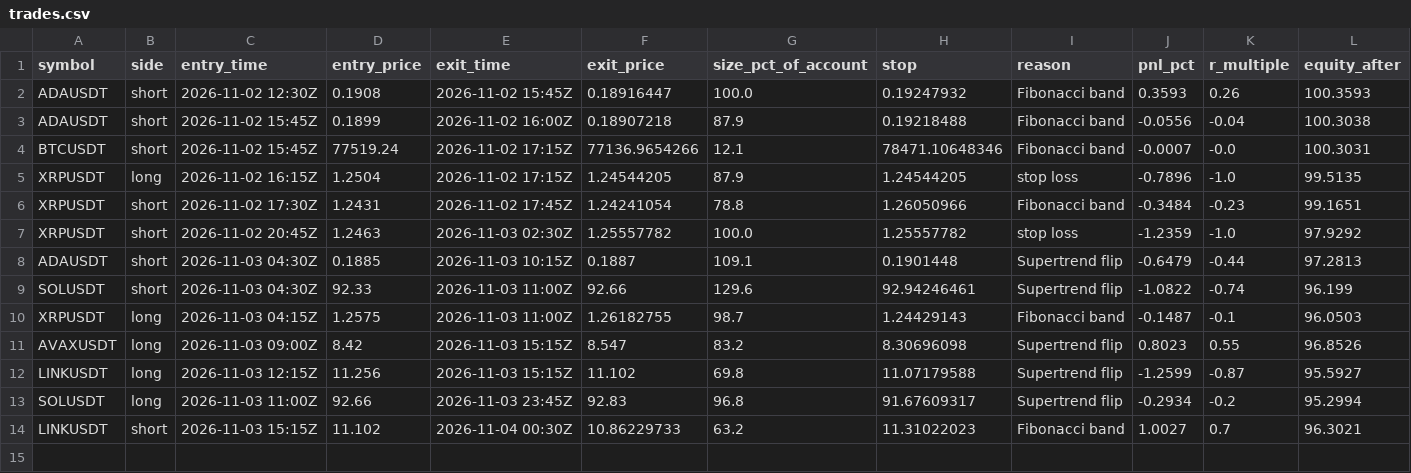
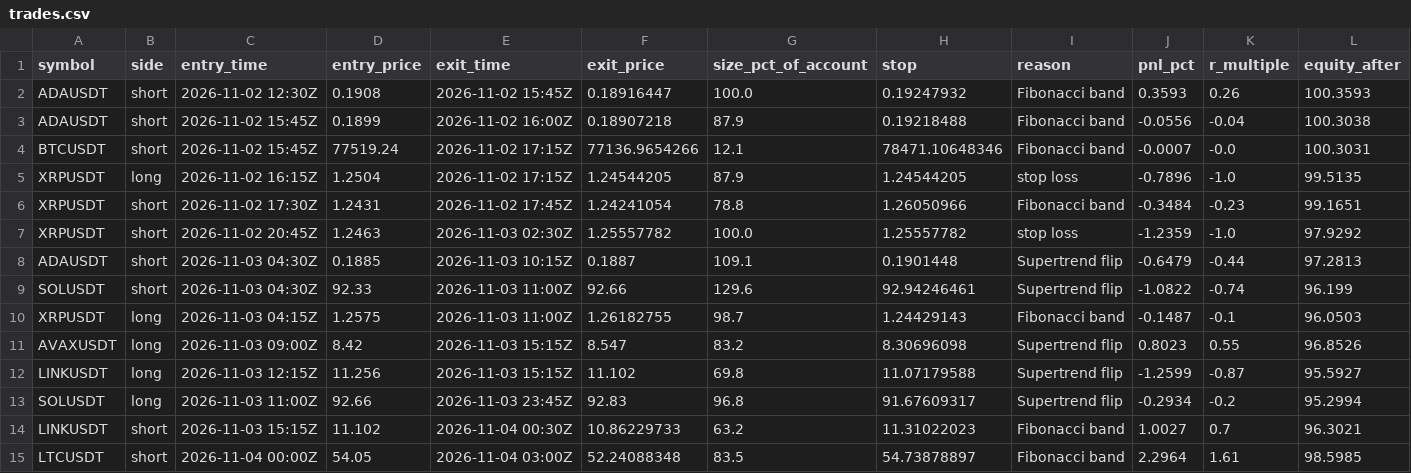
Before and after one commit to d4gh9jzy4p-arch/dema-supertrend-paper, a CSV file: trades.csv, drawn as a sheet; the diff names each change by its address in the sheet, - before the commit and + after, or states it on an @@ line.

```diff
--- a/trades.csv
+++ b/trades.csv
+row 15: LTCUSDT | short | 2026-11-04 00:00Z | 54.05 | 2026-11-04 03:00Z | 52.24088348 | 83.5 | 54.73878897 | Fibonacci band | 2.2964 | 1.61 | 98.5985
```
Also changed, not shown: 3 other files.
